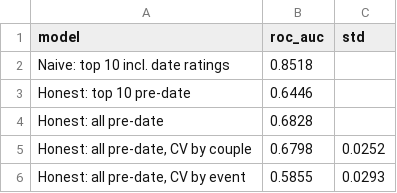
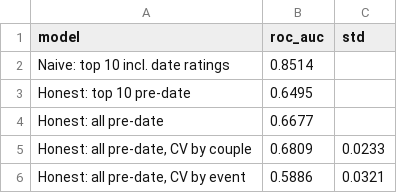
Before and after one commit to sidhugatwit/ds-portfolio, a CSV file: project-18-love-at-first-agent/outputs/model_results.csv, drawn as a sheet.

Commit message:
Project 18: agent run on local Qwen3.6-35B-A3B

```diff
--- a/project-18-love-at-first-agent/outputs/model_results.csv
+++ b/project-18-love-at-first-agent/outputs/model_results.csv
@@ -1,6 +1,6 @@
 model,roc_auc,std
-Naive: top 10 incl. date ratings,0.8518,
-Honest: top 10 pre-date,0.6446,
-Honest: all pre-date,0.6828,
-"Honest: all pre-date, CV by couple",0.6798,0.0252
-"Honest: all pre-date, CV by event",0.5855,0.0293
+Naive: top 10 incl. date ratings,0.8514,
+Honest: top 10 pre-date,0.6495,
+Honest: all pre-date,0.6677,
+"Honest: all pre-date, CV by couple",0.6809,0.0233
+"Honest: all pre-date, CV by event",0.5886,0.0321
```
Also changed, not shown: 2 other files.
